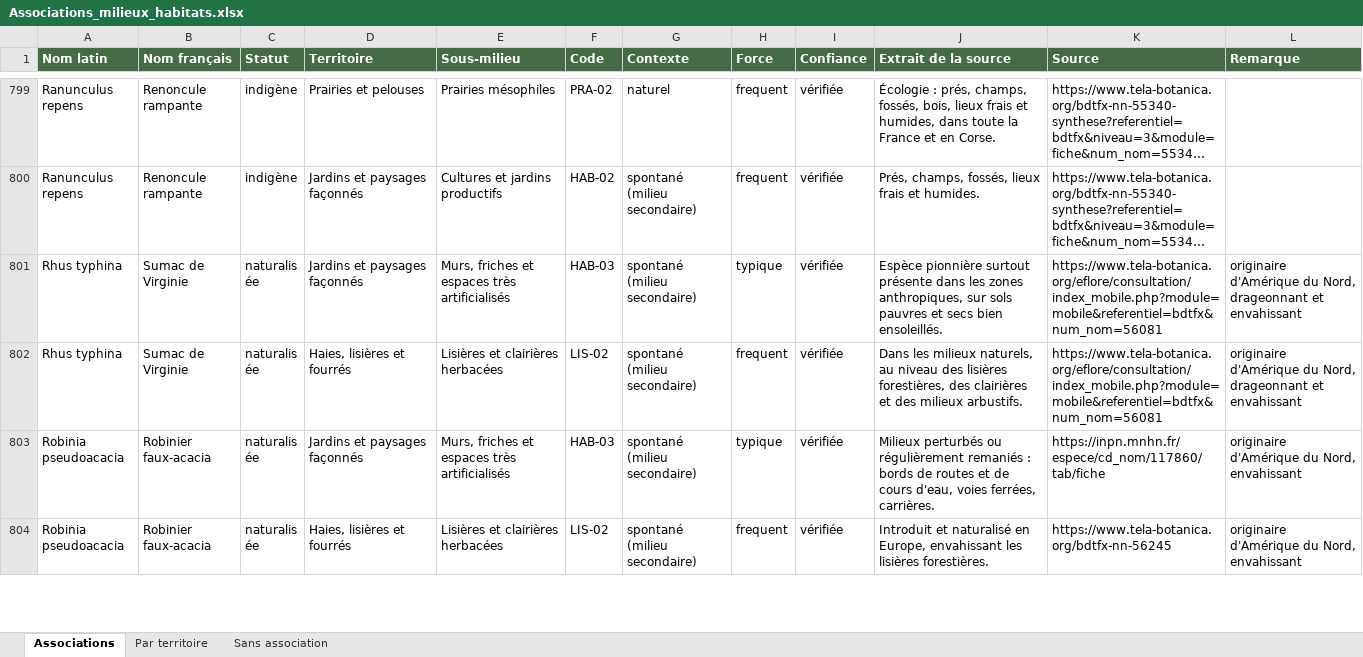
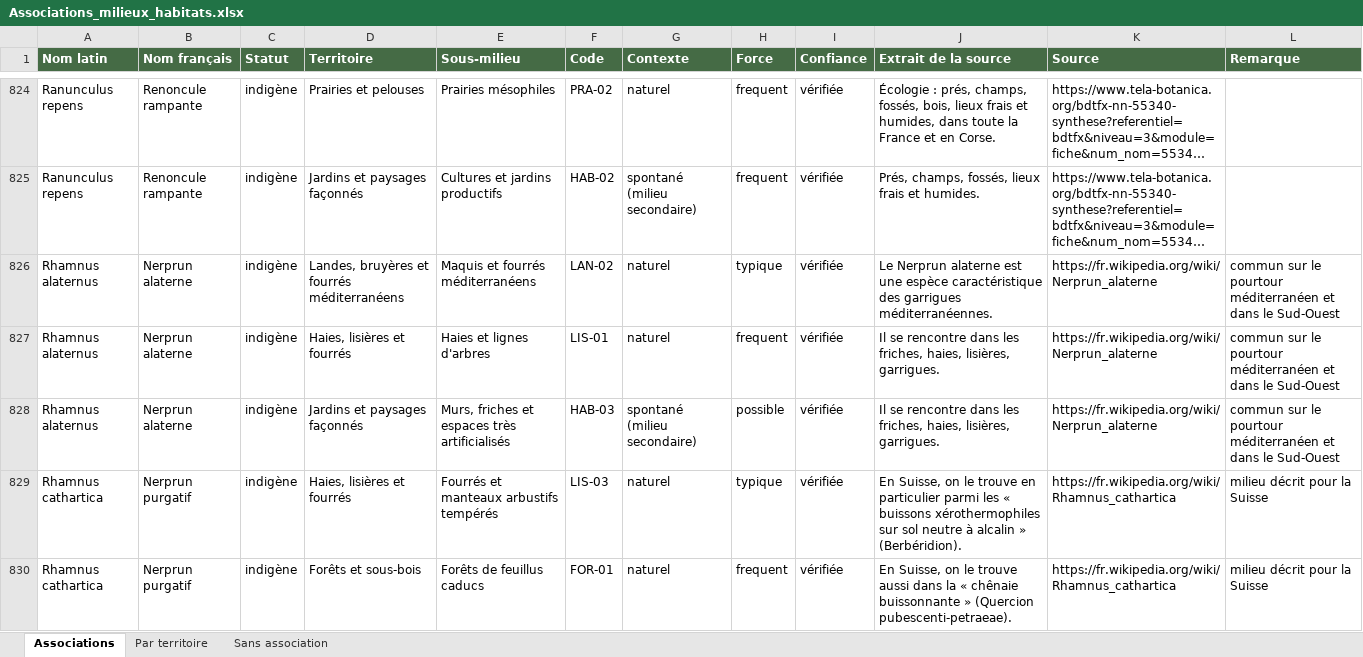
Before and after one commit to CollectifDevidoir/ROYAUME-DES-PLANTES, an Excel workbook: donnees/milieux/Associations_milieux_habitats.xlsx, sheet Associations, drawn as a sheet; only a part is shown, gaps mark what is left out; the shorter side is filled out with more unchanged rows; long unchanged cells end in …; values as stored, in another font and other column widths than the file's, no borders; the diff covers the shown part only; the diff names each change by its address in the sheet, - before the commit and + after, or states it on an @@ line.

```diff
--- a/donnees/milieux/Associations_milieux_habitats.xlsx (sheet Associations)
+++ b/donnees/milieux/Associations_milieux_habitats.xlsx (sheet Associations)
+row 826: Rhamnus alaternus | Nerprun alaterne | indigène | Landes, bruyères et fourrés méditerranéens | Maquis et fourrés méditerranéens | LAN-02 | naturel | typique | vérifiée | Le Nerprun alaterne est une espèce caractéristique des garrigues méditerranéennes. | https://fr.wikipedia.org/wiki/Nerprun_alaterne | commun sur le pourtour méditerranéen et dans le Sud-Ouest
+row 827: Rhamnus alaternus | Nerprun alaterne | indigène | Haies, lisières et fourrés | Haies et lignes d'arbres | LIS-01 | naturel | frequent | vérifiée | Il se rencontre dans les friches, haies, lisières, garrigues. | https://fr.wikipedia.org/wiki/Nerprun_alaterne | commun sur le pourtour méditerranéen et dans le Sud-Ouest
+row 828: Rhamnus alaternus | Nerprun alaterne | indigène | Jardins et paysages façonnés | Murs, friches et espaces très artificialisés | HAB-03 | spontané (milieu secondaire) | possible | vérifiée | Il se rencontre dans les friches, haies, lisières, garrigues. | https://fr.wikipedia.org/wiki/Nerprun_alaterne | commun sur le pourtour méditerranéen et dans le Sud-Ouest
+row 829: Rhamnus cathartica | Nerprun purgatif | indigène | Haies, lisières et fourrés | Fourrés et manteaux arbustifs tempérés | LIS-03 | naturel | typique | vérifiée | En Suisse, on le trouve en particulier parmi les « buissons xérothermophiles sur sol neutre à alcalin » (Berbéridion). | https://fr.wikipedia.org/wiki/Rhamnus_cathartica | milieu décrit pour la Suisse
+row 830: Rhamnus cathartica | Nerprun purgatif | indigène | Forêts et sous-bois | Forêts de feuillus caducs | FOR-01 | naturel | frequent | vérifiée | En Suisse, on le trouve aussi dans la « chênaie buissonnante » (Quercion pubescenti-petraeae). | https://fr.wikipedia.org/wiki/Rhamnus_cathartica | milieu décrit pour la Suisse
```
Also changed, not shown: 67 added rows elsewhere in this sheet, sheet Sans association, sheet Par territoire, 2 other files.
